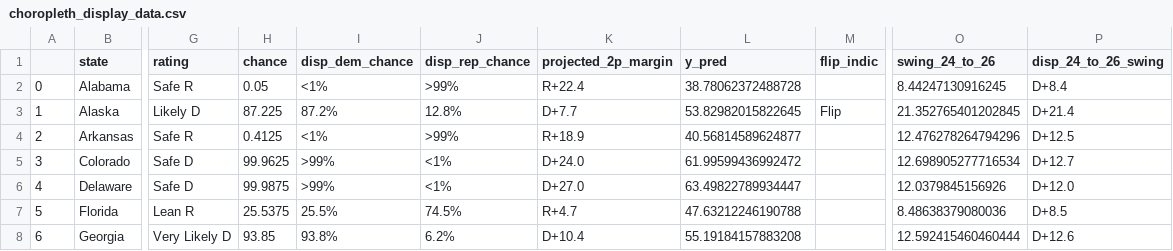
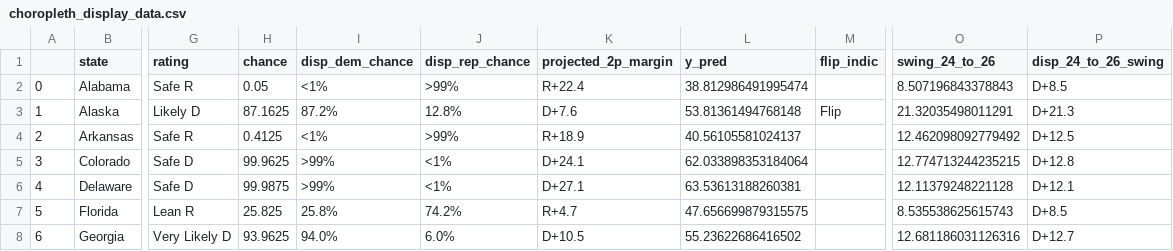
Before and after one commit to Hackquantumcpp/snoutcounter-midterms-2026-model, a CSV file: prediction/senate/display_data/choropleth_display_data.csv, drawn as a sheet; only a part is shown, gaps mark what is left out; the diff covers the shown part only; the diff names each change by its address in the sheet, - before the commit and + after, or states it on an @@ line.

```diff
--- a/prediction/senate/display_data/choropleth_display_data.csv
+++ b/prediction/senate/display_data/choropleth_display_data.csv
-L2 (y_pred): 38.78062372488728
+L2 (y_pred): 38.812986491995474
-O2 (swing_24_to_26): 8.44247130916245
+O2 (swing_24_to_26): 8.507196843378843
-P2 (disp_24_to_26_swing): D+8.4
+P2 (disp_24_to_26_swing): D+8.5
-H3 (chance): 87.225
+H3 (chance): 87.1625
-K3 (projected_2p_margin): D+7.7
+K3 (projected_2p_margin): D+7.6
-L3 (y_pred): 53.82982015822645
+L3 (y_pred): 53.81361494768148
-O3 (swing_24_to_26): 21.352765401202845
+O3 (swing_24_to_26): 21.32035498011291
-P3 (disp_24_to_26_swing): D+21.4
+P3 (disp_24_to_26_swing): D+21.3
-L4 (y_pred): 40.56814589624877
+L4 (y_pred): 40.56105581024137
-O4 (swing_24_to_26): 12.476278264794296
+O4 (swing_24_to_26): 12.462098092779492
-K5 (projected_2p_margin): D+24.0
+K5 (projected_2p_margin): D+24.1
-L5 (y_pred): 61.99599436992472
+L5 (y_pred): 62.033898353184064
-O5 (swing_24_to_26): 12.698905277716534
+O5 (swing_24_to_26): 12.774713244235215
-P5 (disp_24_to_26_swing): D+12.7
+P5 (disp_24_to_26_swing): D+12.8
-K6 (projected_2p_margin): D+27.0
+K6 (projected_2p_margin): D+27.1
-L6 (y_pred): 63.49822789934447
+L6 (y_pred): 63.53613188260381
-O6 (swing_24_to_26): 12.0379845156926
+O6 (swing_24_to_26): 12.11379248221128
-P6 (disp_24_to_26_swing): D+12.0
+P6 (disp_24_to_26_swing): D+12.1
-H7 (chance): 25.5375
+H7 (chance): 25.825
-I7 (disp_dem_chance): 25.5%
+I7 (disp_dem_chance): 25.8%
-J7 (disp_rep_chance): 74.5%
+J7 (disp_rep_chance): 74.2%
-L7 (y_pred): 47.63212246190788
+L7 (y_pred): 47.656699879315575
-O7 (swing_24_to_26): 8.48638379080036
+O7 (swing_24_to_26): 8.535538625615743
-H8 (chance): 93.85
+H8 (chance): 93.9625
-I8 (disp_dem_chance): 93.8%
+I8 (disp_dem_chance): 94.0%
-J8 (disp_rep_chance): 6.2%
+J8 (disp_rep_chance): 6.0%
-K8 (projected_2p_margin): D+10.4
+K8 (projected_2p_margin): D+10.5
-L8 (y_pred): 55.19184157883208
+L8 (y_pred): 55.23622686416502
-O8 (swing_24_to_26): 12.592415460460444
+O8 (swing_24_to_26): 12.681186031126316
-P8 (disp_24_to_26_swing): D+12.6
+P8 (disp_24_to_26_swing): D+12.7
```
Also changed, not shown: 123 edited cells elsewhere in this file, prediction/senate/display_data/all_data.csv, prediction/senate/display_data/table_display_data.csv, 19 other files.
